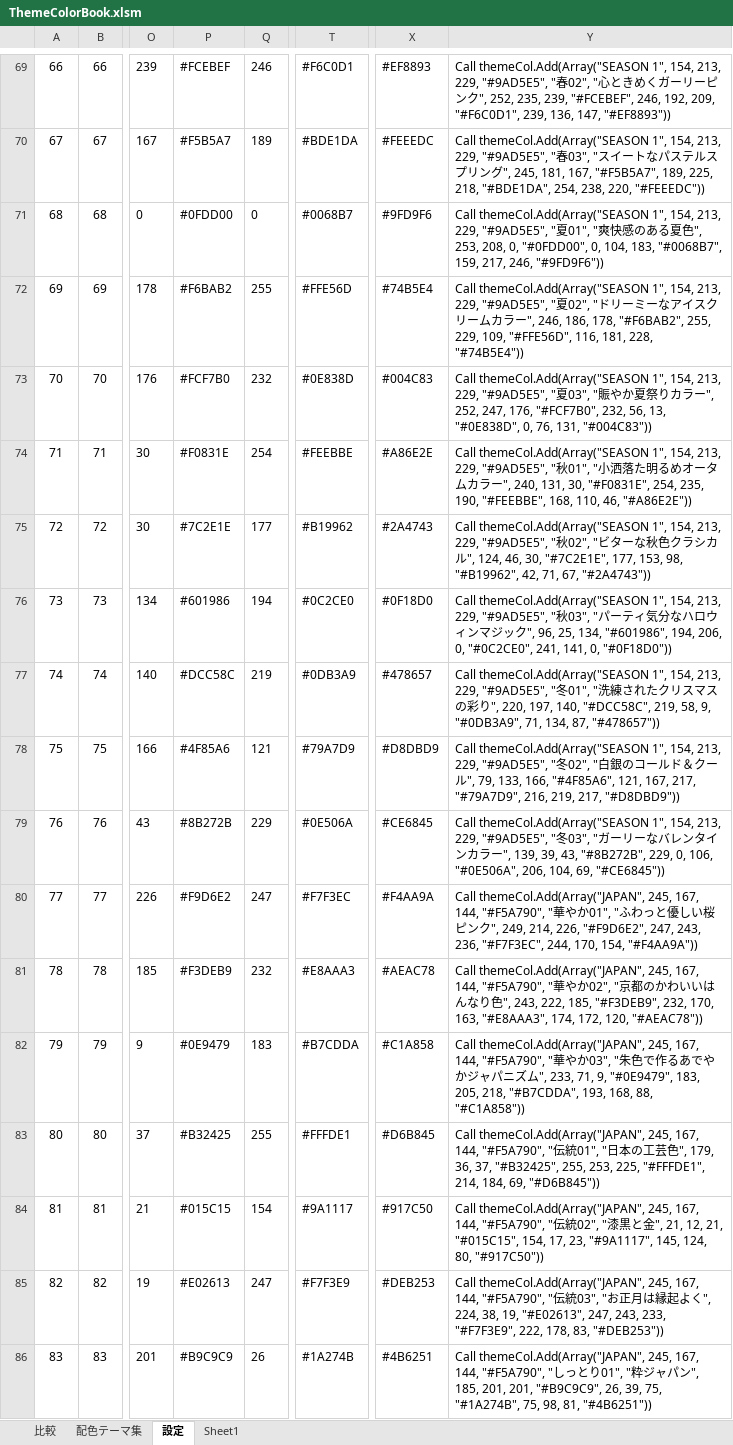
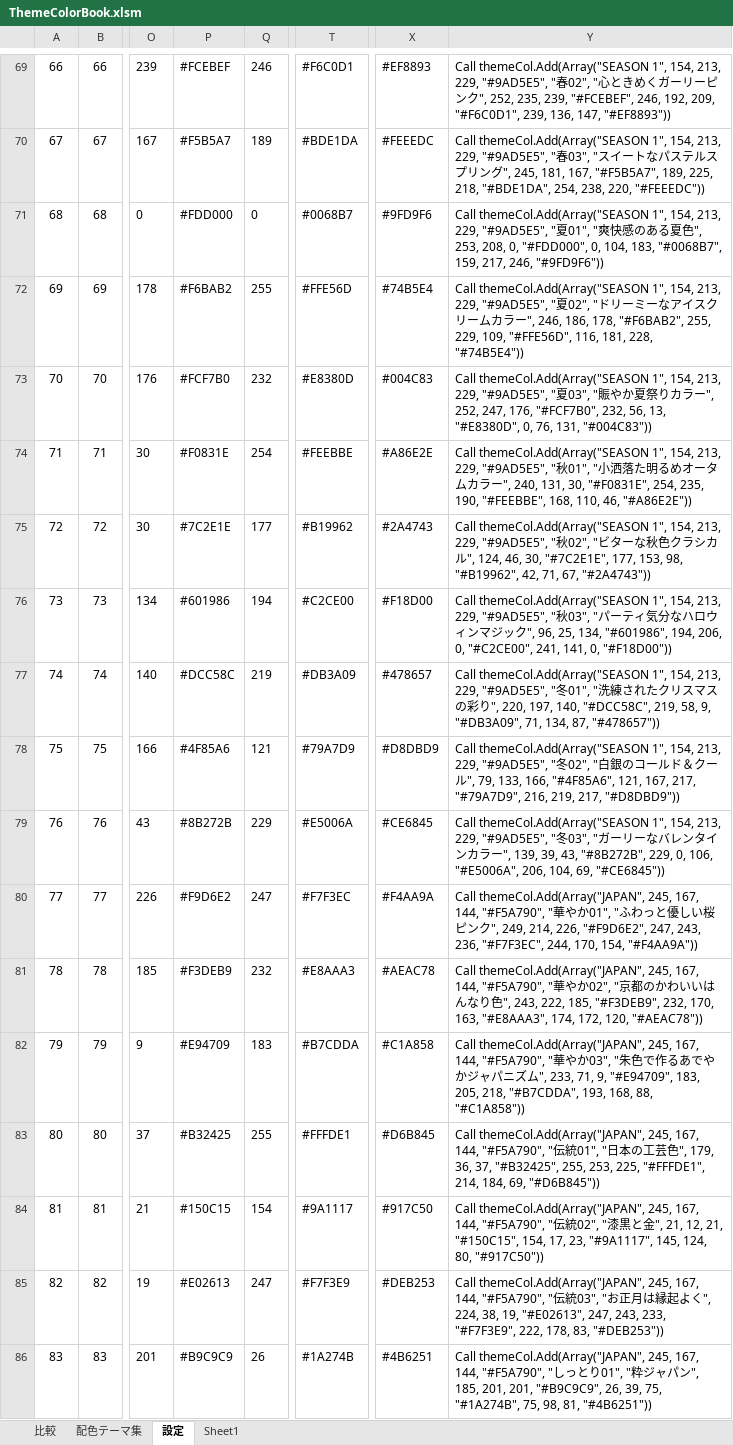
Before and after one commit to mevius02/tool, an Excel workbook: OTHERS/ThemeColorBook/ThemeColorBook.xlsm, sheet 設定, drawn as a sheet; only a part is shown, gaps mark what is left out; values as stored, in another font and other column widths than the file's, no borders; charts and pictures and conditional formats not drawn; the diff covers the shown part only; the diff names each change by its address in the sheet, - before the commit and + after, or states it on an @@ line.

```diff
--- a/OTHERS/ThemeColorBook/ThemeColorBook.xlsm (sheet 設定)
+++ b/OTHERS/ThemeColorBook/ThemeColorBook.xlsm (sheet 設定)
-P71: #0FDD00
+P71: #FDD000
-Y71: …208, 0, "#0FDD00", 0, 104,…
+Y71: …208, 0, "#FDD000", 0, 104,…
-T73: #0E838D
+T73: #E8380D
-Y73: …56, 13, "#0E838D", 0, 76,…
+Y73: …56, 13, "#E8380D", 0, 76,…
-T76: #0C2CE0
+T76: #C2CE00
-X76: #0F18D0
+X76: #F18D00
-Y76: …206, 0, "#0C2CE0", 241, 141, 0, "#0F18D0"))
+Y76: …206, 0, "#C2CE00", 241, 141, 0, "#F18D00"))
-T77: #0DB3A9
+T77: #DB3A09
-Y77: …58, 9, "#0DB3A9", 71, 134,…
+Y77: …58, 9, "#DB3A09", 71, 134,…
-T79: #0E506A
+T79: #E5006A
-Y79: …0, 106, "#0E506A", 206, 104,…
+Y79: …0, 106, "#E5006A", 206, 104,…
-P82: #0E9479
+P82: #E94709
-Y82: …71, 9, "#0E9479", 183, 205,…
+Y82: …71, 9, "#E94709", 183, 205,…
-P84: #015C15
+P84: #150C15
-Y84: …12, 21, "#015C15", 154, 17,…
+Y84: …12, 21, "#150C15", 154, 17,…
```
Also changed, not shown: 47 edited cells elsewhere in this sheet, hidden cells, charts or pictures, MCR/WorkSchedule/WorkSchedule_Name.xlsm, 3 other files.
